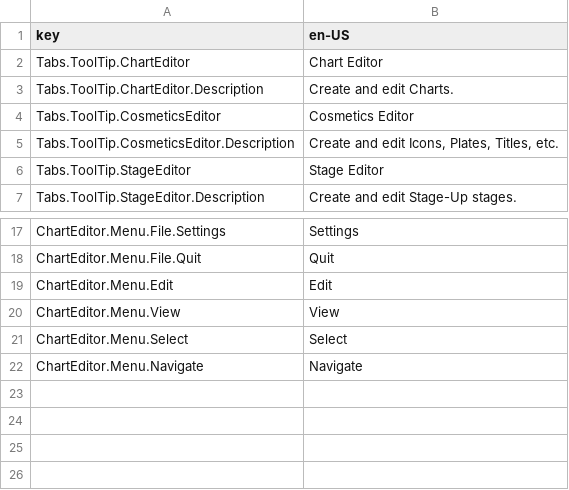
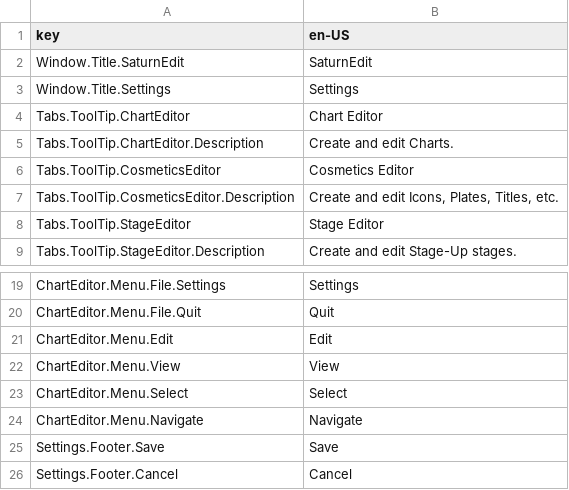
Before and after one commit to Yasu3D/SaturnEdit, a CSV file: Assets/Locales/locales.csv, drawn as a sheet; only a part is shown, gaps mark what is left out.

```diff
--- a/Assets/Locales/locales.csv
+++ b/Assets/Locales/locales.csv
@@ -1,2 +1,4 @@
 key,en-US
+Window.Title.SaturnEdit,SaturnEdit
+Window.Title.Settings,Settings
 Tabs.ToolTip.ChartEditor,Chart Editor
@@ -22 +24,3 @@ ChartEditor.Menu.Select,Select
 ChartEditor.Menu.Navigate,Navigate
+Settings.Footer.Save,Save
+Settings.Footer.Cancel,Cancel
```
Also changed, not shown: 33 other files.
